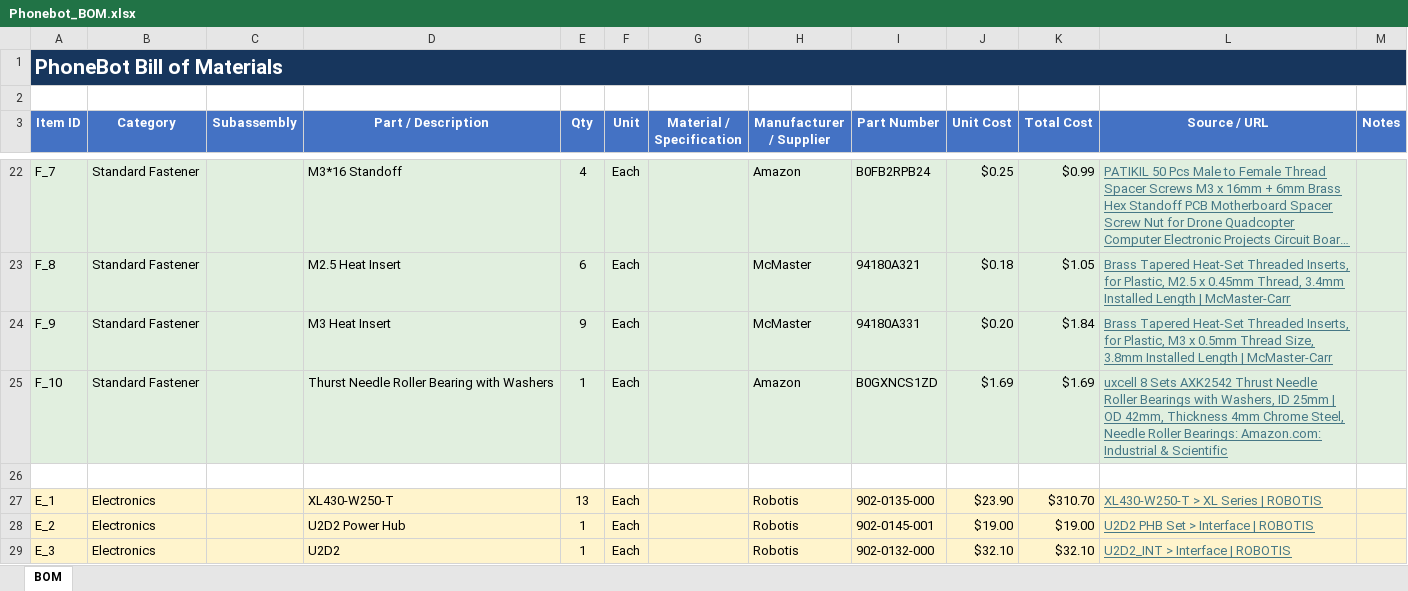
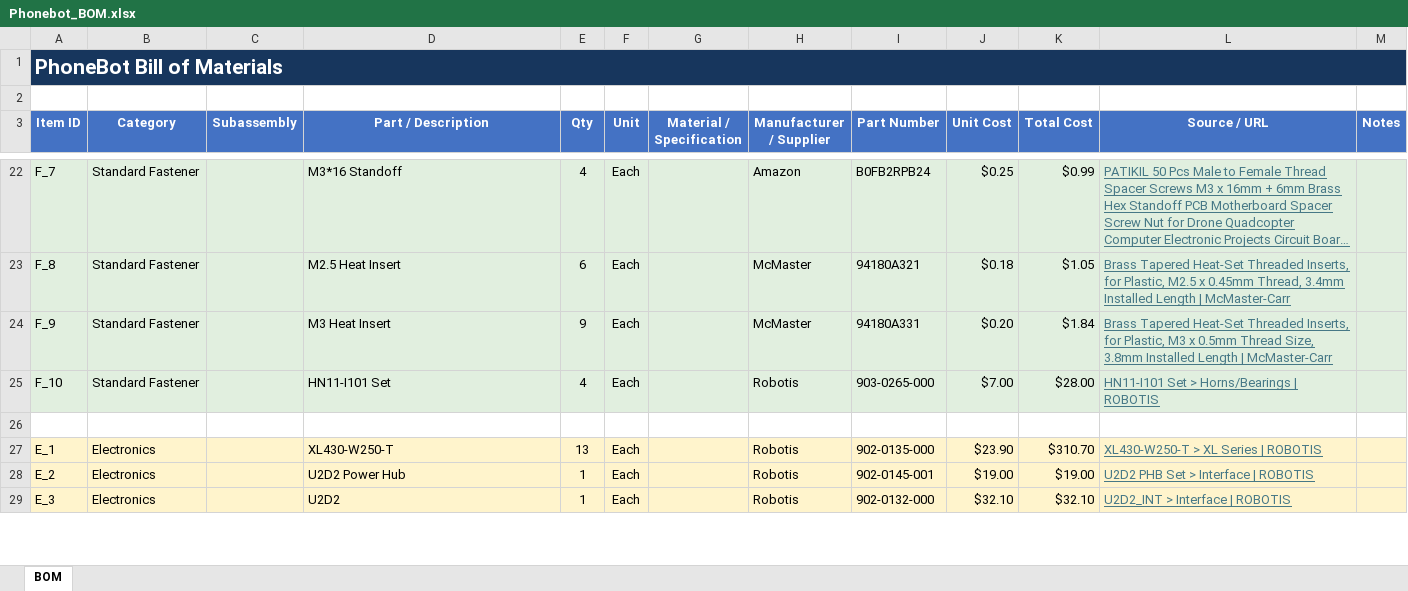
Before and after one commit to hruochenUCLA2021/PhoneBot-website, an Excel workbook: assets/Phonebot_BOM.xlsx, sheet BOM, drawn as a sheet; only a part is shown, gaps mark what is left out; long unchanged cells end in …; values as stored, in another font and other column widths than the file's, no borders; the diff covers the shown part only; the diff names each change by its address in the sheet, - before the commit and + after, or states it on an @@ line.

```diff
--- a/assets/Phonebot_BOM.xlsx (sheet BOM)
+++ b/assets/Phonebot_BOM.xlsx (sheet BOM)
-D25 (Part / Description): Thurst Needle Roller Bearing with Washers
+D25 (Part / Description): HN11-I101 Set
-E25 (Qty): 1
+E25 (Qty): 4
-H25 (Manufacturer / Supplier): Amazon
+H25 (Manufacturer / Supplier): Robotis
-I25 (Part Number): B0GXNCS1ZD
+I25 (Part Number): 903-0265-000
-J25 (Unit Cost): $1.69
+J25 (Unit Cost): $7.00
-K25 (Total Cost): $1.69
+K25 (Total Cost): $28.00
-L25 (Source / URL): uxcell 8 Sets AXK2542 Thrust Needle Roller Bearings with Washers, ID 25mm | OD 42mm, Thickness 4mm Chrome Steel, Needle Roller Bearings: Amazon.com: Industrial & Scientific
+L25 (Source / URL): HN11-I101 Set > Horns/Bearings | ROBOTIS
```
Also changed, not shown: 5 edited cells elsewhere in this sheet, formulas that keep their value, 6 other files.
